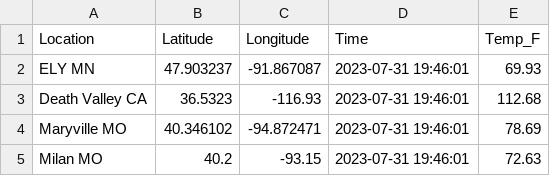
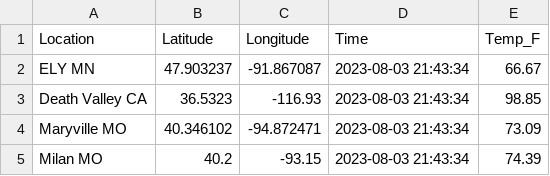
Before and after one commit to jordanwheeler7/cintel-05-live-updates, a CSV file: data/mtcars_location.csv, drawn as a sheet.

```diff
--- a/data/mtcars_location.csv
+++ b/data/mtcars_location.csv
@@ -1,5 +1,5 @@
 Location,Latitude,Longitude,Time,Temp_F
-ELY MN,47.903237,-91.867087,2023-07-31 19:46:01,69.93
-Death Valley CA,36.5323,-116.93,2023-07-31 19:46:01,112.68
-Maryville MO,40.346102,-94.872471,2023-07-31 19:46:01,78.69
-Milan MO,40.2,-93.15,2023-07-31 19:46:01,72.63
+ELY MN,47.903237,-91.867087,2023-08-03 21:43:34,66.67
+Death Valley CA,36.5323,-116.93,2023-08-03 21:43:34,98.85
+Maryville MO,40.346102,-94.872471,2023-08-03 21:43:34,73.09
+Milan MO,40.2,-93.15,2023-08-03 21:43:34,74.39
```
Also changed, not shown: data/mtcars_stock.csv, 8 other files.
